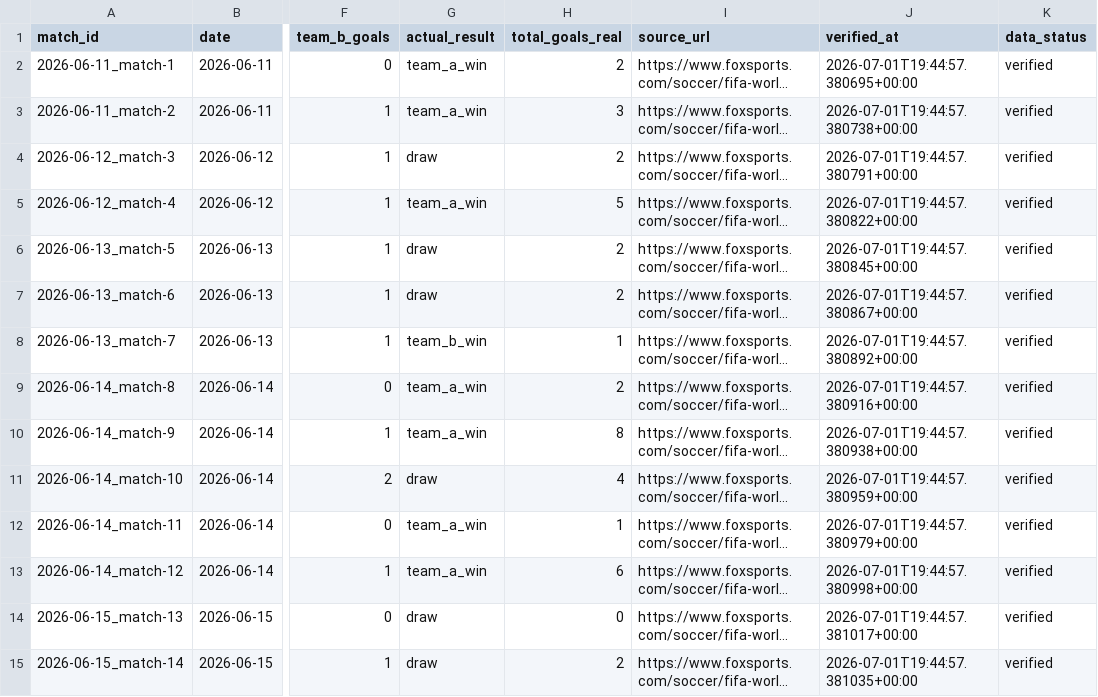
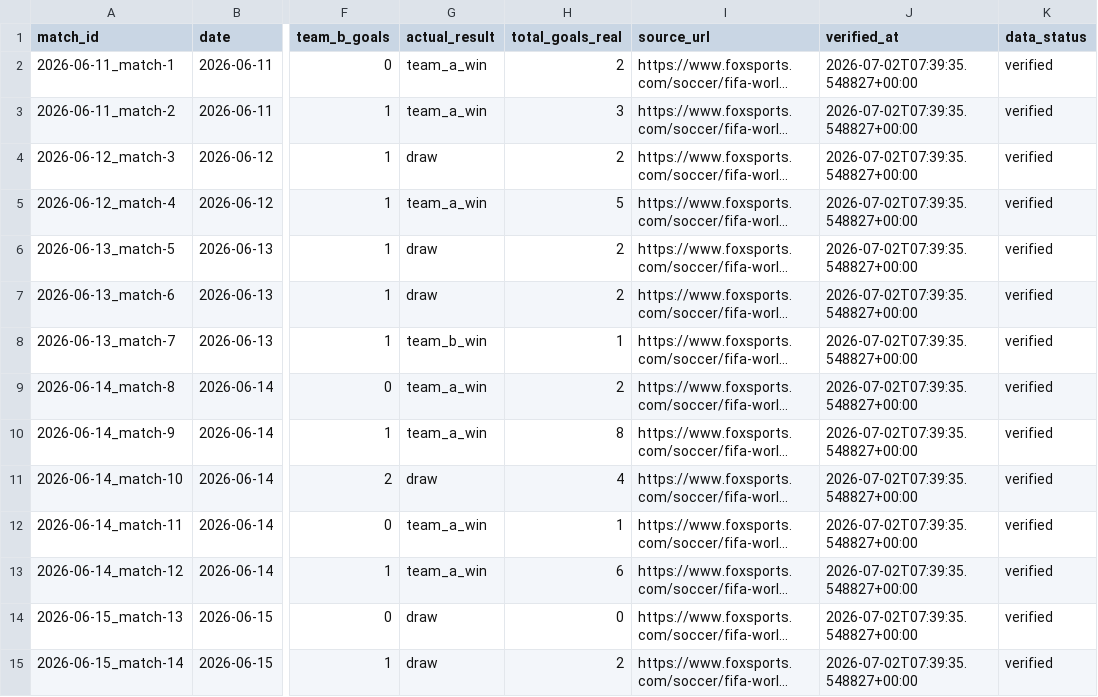
Before and after one commit to edgarsierra-gt/mundial-2026-predictor, a CSV file: data/processed/match_results_real.csv, drawn as a sheet; only a part is shown, gaps mark what is left out; long unchanged cells end in …; the diff covers the shown part only; the diff names each change by its address in the sheet, - before the commit and + after, or states it on an @@ line.

```diff
--- a/data/processed/match_results_real.csv
+++ b/data/processed/match_results_real.csv
-J2 (verified_at): 2026-07-01T19:44:57.380695+00:00
+J2 (verified_at): 2026-07-02T07:39:35.548827+00:00
-J3 (verified_at): 2026-07-01T19:44:57.380738+00:00
+J3 (verified_at): 2026-07-02T07:39:35.548827+00:00
-J4 (verified_at): 2026-07-01T19:44:57.380791+00:00
+J4 (verified_at): 2026-07-02T07:39:35.548827+00:00
-J5 (verified_at): 2026-07-01T19:44:57.380822+00:00
+J5 (verified_at): 2026-07-02T07:39:35.548827+00:00
-J6 (verified_at): 2026-07-01T19:44:57.380845+00:00
+J6 (verified_at): 2026-07-02T07:39:35.548827+00:00
-J7 (verified_at): 2026-07-01T19:44:57.380867+00:00
+J7 (verified_at): 2026-07-02T07:39:35.548827+00:00
-J8 (verified_at): 2026-07-01T19:44:57.380892+00:00
+J8 (verified_at): 2026-07-02T07:39:35.548827+00:00
-J9 (verified_at): 2026-07-01T19:44:57.380916+00:00
+J9 (verified_at): 2026-07-02T07:39:35.548827+00:00
-J10 (verified_at): 2026-07-01T19:44:57.380938+00:00
+J10 (verified_at): 2026-07-02T07:39:35.548827+00:00
-J11 (verified_at): 2026-07-01T19:44:57.380959+00:00
+J11 (verified_at): 2026-07-02T07:39:35.548827+00:00
-J12 (verified_at): 2026-07-01T19:44:57.380979+00:00
+J12 (verified_at): 2026-07-02T07:39:35.548827+00:00
-J13 (verified_at): 2026-07-01T19:44:57.380998+00:00
+J13 (verified_at): 2026-07-02T07:39:35.548827+00:00
-J14 (verified_at): 2026-07-01T19:44:57.381017+00:00
+J14 (verified_at): 2026-07-02T07:39:35.548827+00:00
-J15 (verified_at): 2026-07-01T19:44:57.381035+00:00
+J15 (verified_at): 2026-07-02T07:39:35.548827+00:00
```
Also changed, not shown: 6 added rows and 62 edited cells elsewhere in this file, data/processed/matches_current.csv, data/processed/prediction_audit.csv, 14 other files.
